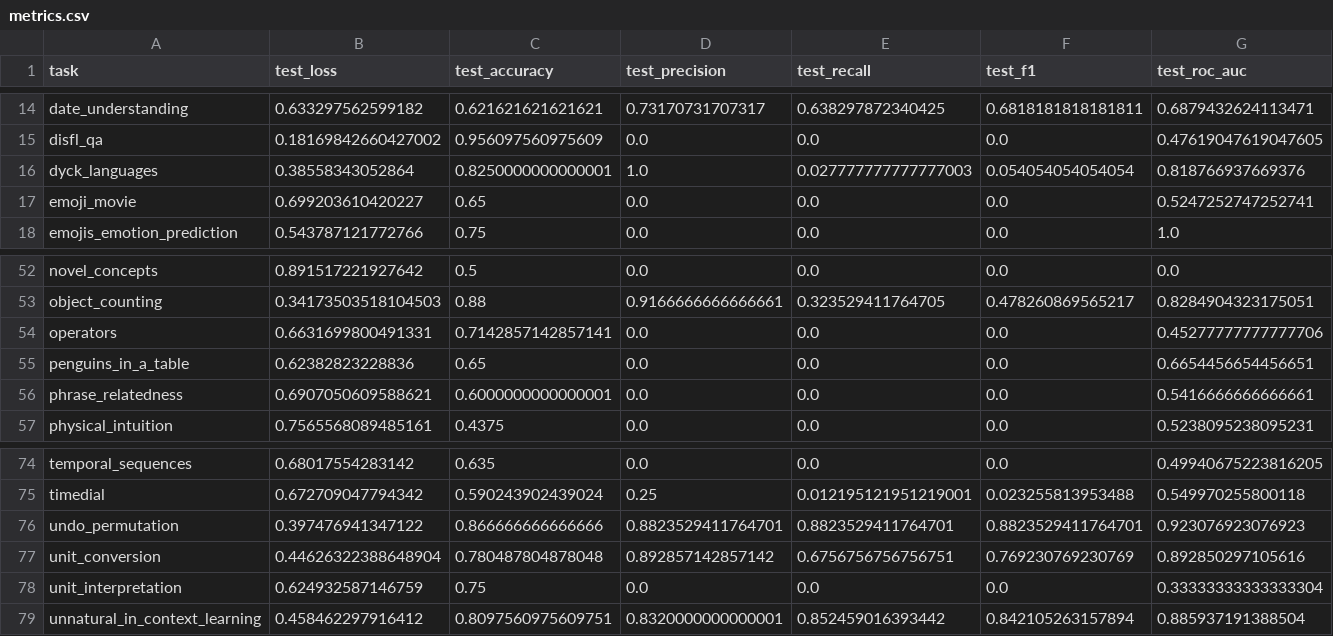
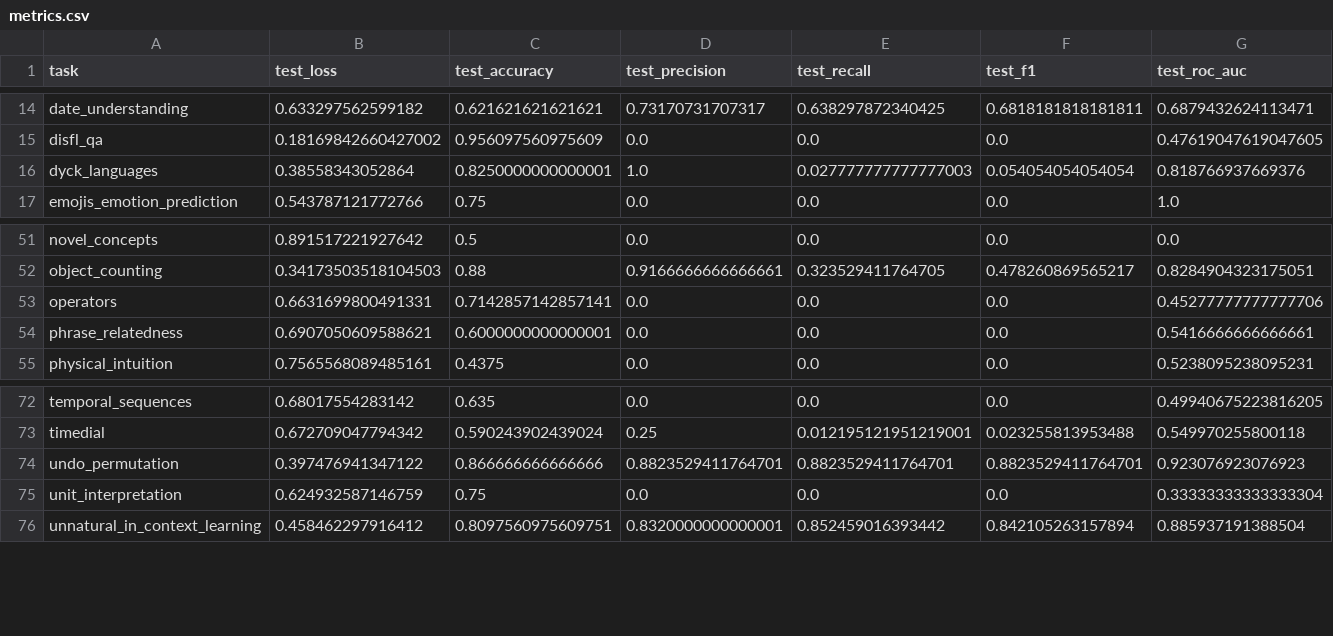
Before and after one commit to wschella/lass, a CSV file: artifacts/csv-results-new/q5population/deberta-base_bs32_3sh_pop_instance-split-07191503/largest/metrics.csv, drawn as a sheet; only a part is shown, gaps mark what is left out; rows hold the shown columns only; the diff names each change by its address in the sheet, - before the commit and + after, or states it on an @@ line.

```diff
--- a/artifacts/csv-results-new/q5population/deberta-base_bs32_3sh_pop_instance-split-07191503/largest/metrics.csv
+++ b/artifacts/csv-results-new/q5population/deberta-base_bs32_3sh_pop_instance-split-07191503/largest/metrics.csv
-row 17: emoji_movie | 0.699203610420227 | 0.65 | 0.0 | 0.0 | 0.0 | 0.5247252747252741
-row 55: penguins_in_a_table | 0.62382823228836 | 0.65 | 0.0 | 0.0 | 0.0 | 0.6654456654456651
-row 77: unit_conversion | 0.44626322388648904 | 0.780487804878048 | 0.892857142857142 | 0.6756756756756751 | 0.769230769230769 | 0.892850297105616
```
Also changed, not shown: artifacts/csv-results-new/q1indistribution/deberta-base_bs32_3sh_instance-split-07161413/metrics.csv, artifacts/csv-results-new/q4multitask/deberta-base_bs32_0sh_instance-split-07231725/metrics.csv, 9 other files.
